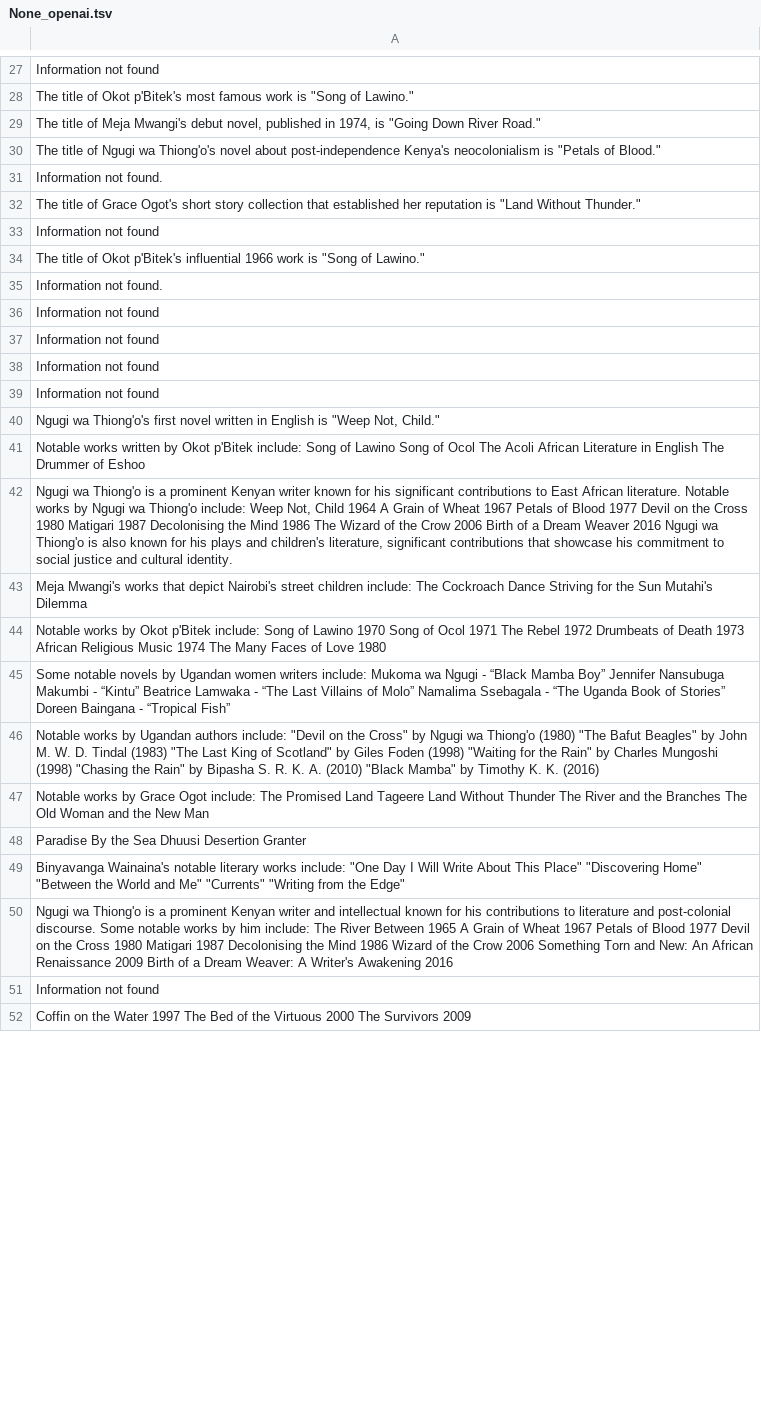
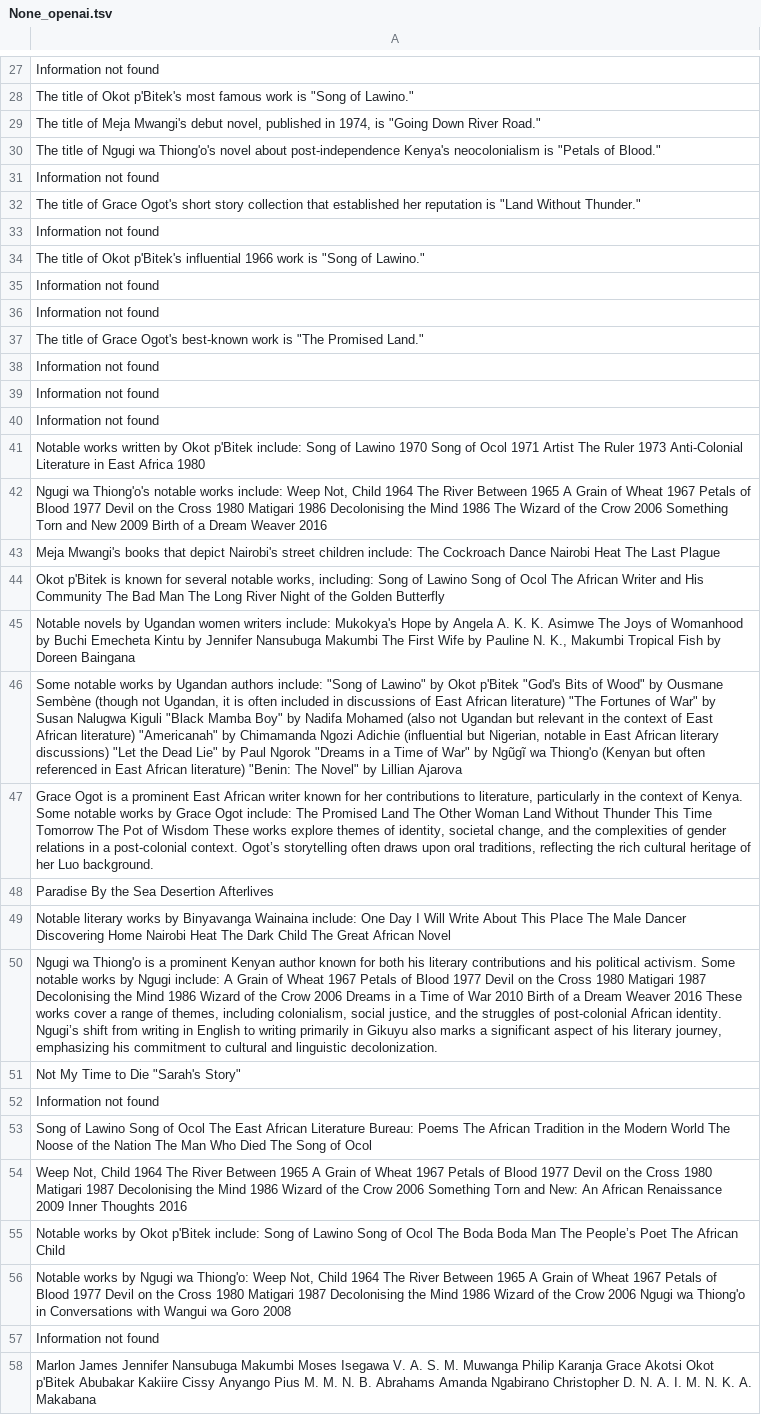
Before and after one commit to ronn13/11697-hw6-rdelyon, a TSV file: output/prediction/None_openai.tsv, drawn as a sheet; only a part is shown, gaps mark what is left out; removed rows and columns are numbered as before the commit, all else as after; the diff covers the shown part only; the diff names each change by its address in the sheet, - before the commit and + after, or states it on an @@ line.

```diff
--- a/output/prediction/None_openai.tsv
+++ b/output/prediction/None_openai.tsv
-row 31: Information not found.
+row 19: Information not found.
-row 75: Information not found
+row 31: Information not found
-row 78: Information not found
+row 35: Information not found
+row 36: Information not found
-A37: Information not found.
+A37: The title of Grace Ogot's best-known work is "The Promised Land."
+row 41: Notable works written by Okot p'Bitek include: Song of Lawino 1970 Song of Ocol 1971 Artist The Ruler 1973 Anti-Colonial Literature in East Africa 1980
+row 42: Ngugi wa Thiong'o's notable works include: Weep Not, Child 1964 The River Between 1965 A Grain of Wheat 1967 Petals of Blood 1977 Devil on the Cross 1980 Matigari 1986 Decolonising the Mind 1986 The Wizard of the Crow 2006 Something Torn and New 2009 Birth of a Dream Weaver 2016
+row 43: Meja Mwangi's books that depict Nairobi's street children include: The Cockroach Dance Nairobi Heat The Last Plague
+row 44: Okot p'Bitek is known for several notable works, including: Song of Lawino Song of Ocol The African Writer and His Community The Bad Man The Long River Night of the Golden Butterfly
+row 45: Notable novels by Ugandan women writers include: Mukokya's Hope by Angela A. K. K. Asimwe The Joys of Womanhood by Buchi Emecheta Kintu by Jennifer Nansubuga Makumbi The First Wife by Pauline N. K., Makumbi Tropical Fish by Doreen Baingana
+row 46: Some notable works by Ugandan authors include: "Song of Lawino" by Okot p'Bitek "God's Bits of Wood" by Ousmane Sembène (though not Ugandan, it is often included in discussions of East African literature) "The Fortunes of War" by Susan Nalugwa Kiguli "Black Mamba Boy" by Nadifa Mohamed (also not Ugandan but relevant in the context of East African literature) "Americanah" by Chimamanda Ngozi Adichie (influential but Nigerian, notable in East African literary discussions) "Let the Dead Lie" by Paul Ngorok "Dreams in a Time of War" by Ngũgĩ wa Thiong'o (Kenyan but often referenced in East African literature) "Benin: The Novel" by Lillian Ajarova
+row 47: Grace Ogot is a prominent East African writer known for her contributions to literature, particularly in the context of Kenya. Some notable works by Grace Ogot include: The Promised Land The Other Woman Land Without Thunder This Time Tomorrow The Pot of Wisdom These works explore themes of identity, societal change, and the complexities of gender relations in a post-colonial context. Ogot’s storytelling often draws upon oral traditions, reflecting the rich cultural heritage of her Luo background.
+row 48: Paradise By the Sea Desertion Afterlives
+row 49: Notable literary works by Binyavanga Wainaina include: One Day I Will Write About This Place The Male Dancer Discovering Home Nairobi Heat The Dark Child The Great African Novel
+row 50: Ngugi wa Thiong'o is a prominent Kenyan author known for both his literary contributions and his political activism. Some notable works by Ngugi include: A Grain of Wheat 1967 Petals of Blood 1977 Devil on the Cross 1980 Matigari 1987 Decolonising the Mind 1986 Wizard of the Crow 2006 Dreams in a Time of War 2010 Birth of a Dream Weaver 2016 These works cover a range of themes, including colonialism, social justice, and the struggles of post-colonial African identity. Ngugi’s shift from writing in English to writing primarily in Gikuyu also marks a significant aspect of his literary journey, emphasizing his commitment to cultural and linguistic decolonization.
+row 51: Not My Time to Die "Sarah's Story"
-A53: Ngugi wa Thiong'o's first novel written in English is "Weep Not, Child."
+A53: Song of Lawino Song of Ocol The East African Literature Bureau: Poems The African Tradition in the Modern World The Noose of the Nation The Man Who Died The Song of Ocol
-A54: Notable works written by Okot p'Bitek include: Song of Lawino Song of Ocol The Acoli African Literature in English The Drummer of Eshoo
+A54: Weep Not, Child 1964 The River Between 1965 A Grain of Wheat 1967 Petals of Blood 1977 Devil on the Cross 1980 Matigari 1987 Decolonising the Mind 1986 Wizard of the Crow 2006 Something Torn and New: An African Renaissance 2009 Inner Thoughts 2016
-A55: Ngugi wa Thiong'o is a prominent Kenyan writer known for his significant contributions to East African literature. Notable works by Ngugi wa Thiong'o include: Weep Not, Child 1964 A Grain of Wheat 1967 Petals of Blood 1977 Devil on the Cross 1980 Matigari 1987 Decolonising the Mind 1986 The Wizard of the Crow 2006 Birth of a Dream Weaver 2016 Ngugi wa Thiong'o is also known for his plays and children's literature, significant contributions that showcase his commitment to social justice and cultural identity.
+A55: Notable works by Okot p'Bitek include: Song of Lawino Song of Ocol The Boda Boda Man The People’s Poet The African Child
-A56: Meja Mwangi's works that depict Nairobi's street children include: The Cockroach Dance Striving for the Sun Mutahi's Dilemma
+A56: Notable works by Ngugi wa Thiong'o: Weep Not, Child 1964 The River Between 1965 A Grain of Wheat 1967 Petals of Blood 1977 Devil on the Cross 1980 Matigari 1987 Decolonising the Mind 1986 Wizard of the Crow 2006 Ngugi wa Thiong'o in Conversations with Wangui wa Goro 2008
-row 44: Notable works by Okot p'Bitek include: Song of Lawino 1970 Song of Ocol 1971 The Rebel 1972 Drumbeats of Death 1973 African Religious Music 1974 The Many Faces of Love 1980
-row 45: Some notable novels by Ugandan women writers include: Mukoma wa Ngugi - “Black Mamba Boy” Jennifer Nansubuga Makumbi - “Kintu” Beatrice Lamwaka - “The Last Villains of Molo” Namalima Ssebagala - “The Uganda Book of Stories” Doreen Baingana - “Tropical Fish”
-row 46: Notable works by Ugandan authors include: "Devil on the Cross" by Ngugi wa Thiong'o (1980) "The Bafut Beagles" by John M. W. D. Tindal (1983) "The Last King of Scotland" by Giles Foden (1998) "Waiting for the Rain" by Charles Mungoshi (1998) "Chasing the Rain" by Bipasha S. R. K. A. (2010) "Black Mamba" by Timothy K. K. (2016)
-row 47: Notable works by Grace Ogot include: The Promised Land Tageere Land Without Thunder The River and the Branches The Old Woman and the New Man
-row 48: Paradise By the Sea Dhuusi Desertion Granter
-row 49: Binyavanga Wainaina's notable literary works include: "One Day I Will Write About This Place" "Discovering Home" "Between the World and Me" "Currents" "Writing from the Edge"
-row 50: Ngugi wa Thiong'o is a prominent Kenyan writer and intellectual known for his contributions to literature and post-colonial discourse. Some notable works by him include: The River Between 1965 A Grain of Wheat 1967 Petals of Blood 1977 Devil on the Cross 1980 Matigari 1987 Decolonising the Mind 1986 Wizard of the Crow 2006 Something Torn and New: An African Renaissance 2009 Birth of a Dream Weaver: A Writer's Awakening 2016
-A58: Coffin on the Water 1997 The Bed of the Virtuous 2000 The Survivors 2009
+A58: Marlon James Jennifer Nansubuga Makumbi Moses Isegawa V. A. S. M. Muwanga Philip Karanja Grace Akotsi Okot p'Bitek Abubakar Kakiire Cissy Anyango Pius M. M. N. B. Abrahams Amanda Ngabirano Christopher D. N. A. I. M. N. K. A. Makabana
```
Also changed, not shown: 13 added rows, 18 removed rows, 3 moved rows and 18 edited cells elsewhere in this file, output/prediction/None_llama.tsv, output/prediction/bm25_llama.tsv, 13 other files.
